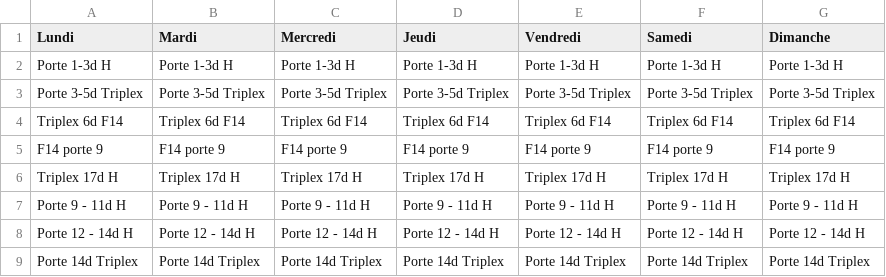
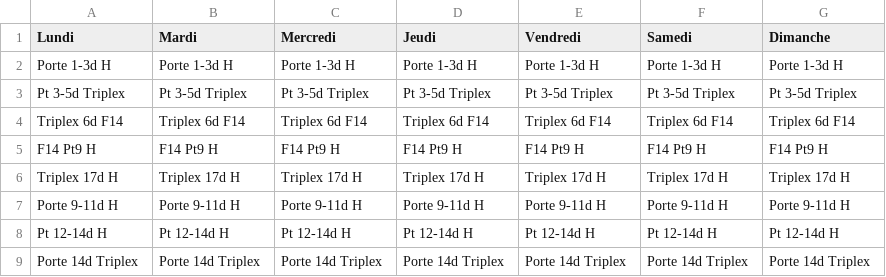
Before and after one commit to Zineddine-Harrar/cobotatalian, a CSV file: PLANNING RQUARTZ T2F.csv, drawn as a sheet.

Commit message:
Update PLANNING RQUARTZ T2F.csv

```diff
--- a/PLANNING RQUARTZ T2F.csv
+++ b/PLANNING RQUARTZ T2F.csv
@@ -2,8 +2,8 @@ Lundi;Mardi;Mercredi;Jeudi;Vendredi;Samedi;Dimanche
 Porte 1-3d H;Porte 1-3d H;Porte 1-3d H;Porte 1-3d H;Porte 1-3d H;Porte 1-3d H;Porte 1-3d H
-Porte 3-5d Triplex;Porte 3-5d Triplex;Porte 3-5d Triplex;Porte 3-5d Triplex;Porte 3-5d Triplex;Porte 3-5d Triplex;Porte 3-5d Triplex
+Pt 3-5d Triplex;Pt 3-5d Triplex;Pt 3-5d Triplex;Pt 3-5d Triplex;Pt 3-5d Triplex;Pt 3-5d Triplex;Pt 3-5d Triplex
 Triplex 6d F14;Triplex 6d F14;Triplex 6d F14;Triplex 6d F14;Triplex 6d F14;Triplex 6d F14;Triplex 6d F14
-F14 porte 9;F14 porte 9;F14 porte 9;F14 porte 9;F14 porte 9;F14 porte 9;F14 porte 9
+F14 Pt9 H;F14 Pt9 H;F14 Pt9 H;F14 Pt9 H;F14 Pt9 H;F14 Pt9 H;F14 Pt9 H
 Triplex 17d H;Triplex 17d H;Triplex 17d H;Triplex 17d H;Triplex 17d H;Triplex 17d H;Triplex 17d H
-Porte 9 - 11d H;Porte 9 - 11d H;Porte 9 - 11d H;Porte 9 - 11d H;Porte 9 - 11d H;Porte 9 - 11d H;Porte 9 - 11d H
-Porte 12 - 14d H;Porte 12 - 14d H;Porte 12 - 14d H;Porte 12 - 14d H;Porte 12 - 14d H;Porte 12 - 14d H;Porte 12 - 14d H
+Porte 9-11d H;Porte 9-11d H;Porte 9-11d H;Porte 9-11d H;Porte 9-11d H;Porte 9-11d H;Porte 9-11d H
+Pt 12-14d H;Pt 12-14d H;Pt 12-14d H;Pt 12-14d H;Pt 12-14d H;Pt 12-14d H;Pt 12-14d H
 Porte 14d Triplex;Porte 14d Triplex;Porte 14d Triplex;Porte 14d Triplex;Porte 14d Triplex;Porte 14d Triplex;Porte 14d Triplex
```
